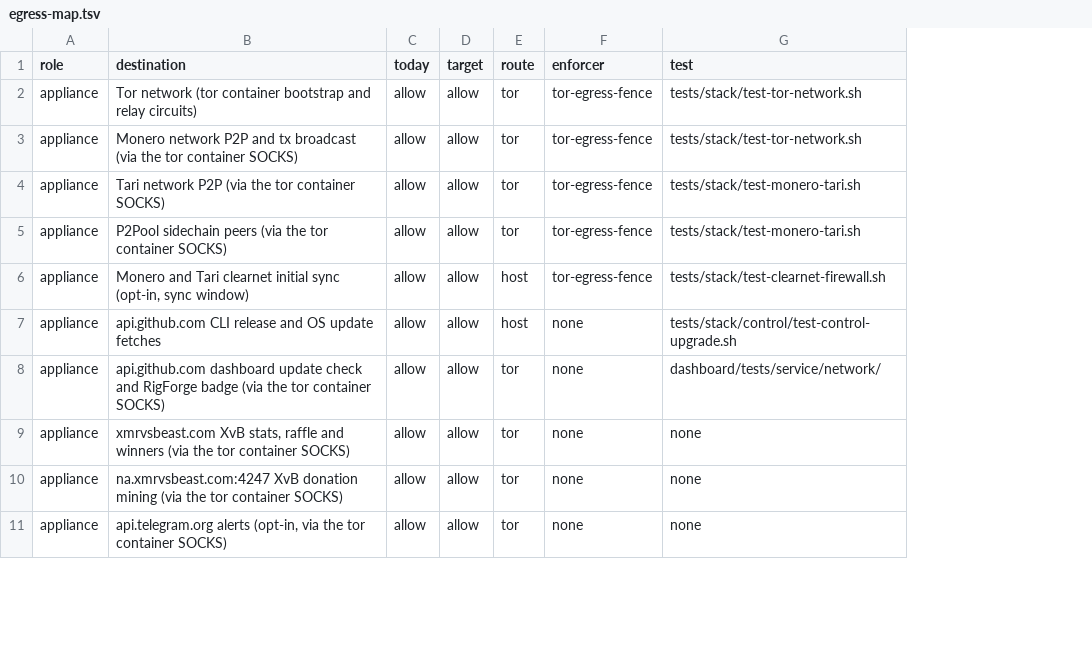
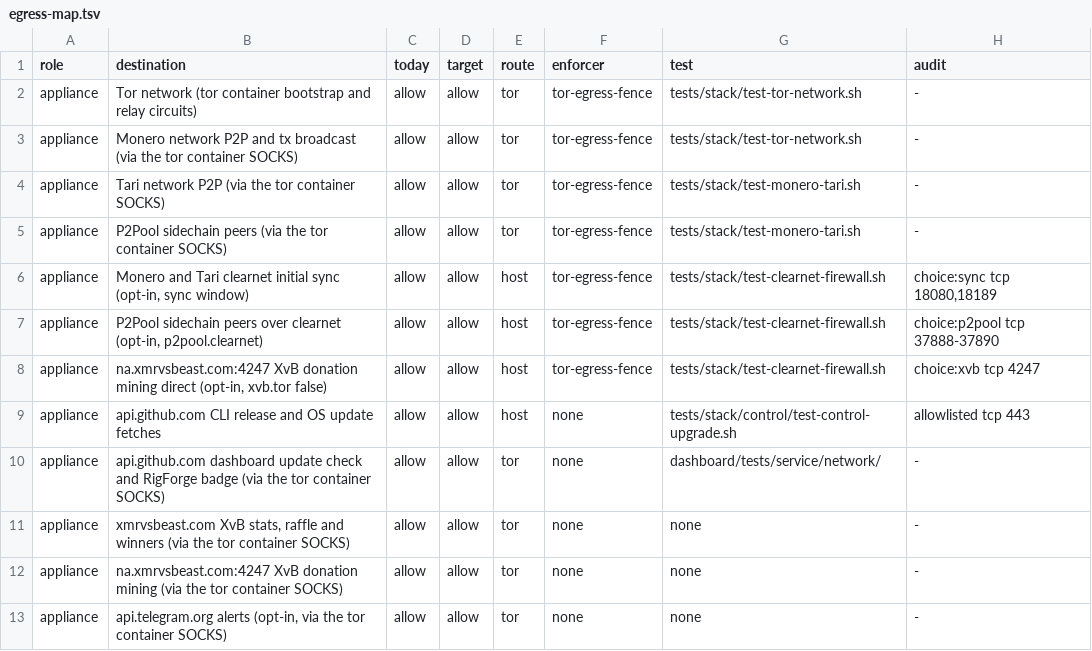
Before and after one commit to p2pool-starter-stack/pithead, a TSV file: data/egress-map.tsv, drawn as a sheet; only a part is shown; the diff names each change by its address in the sheet, - before the commit and + after, or states it on an @@ line.

```diff
--- a/data/egress-map.tsv
+++ b/data/egress-map.tsv
+column H (audit), rows 2-6: - | - | - | - | choice:sync tcp 18080,18189; rows 9-13: allowlisted tcp 443 | - | - | - | -
+row 7: appliance | P2Pool sidechain peers over clearnet (opt-in, p2pool.clearnet) | allow | allow | host | tor-egress-fence | tests/stack/test-clearnet-firewall.sh | choice:p2pool tcp 37888-37890
+row 8: appliance | na.xmrvsbeast.com:4247 XvB donation mining direct (opt-in, xvb.tor false) | allow | allow | host | tor-egress-fence | tests/stack/test-clearnet-firewall.sh | choice:xvb tcp 4247
```
Also changed, not shown: docs/dev/file-budget.tsv, 12 other files.
